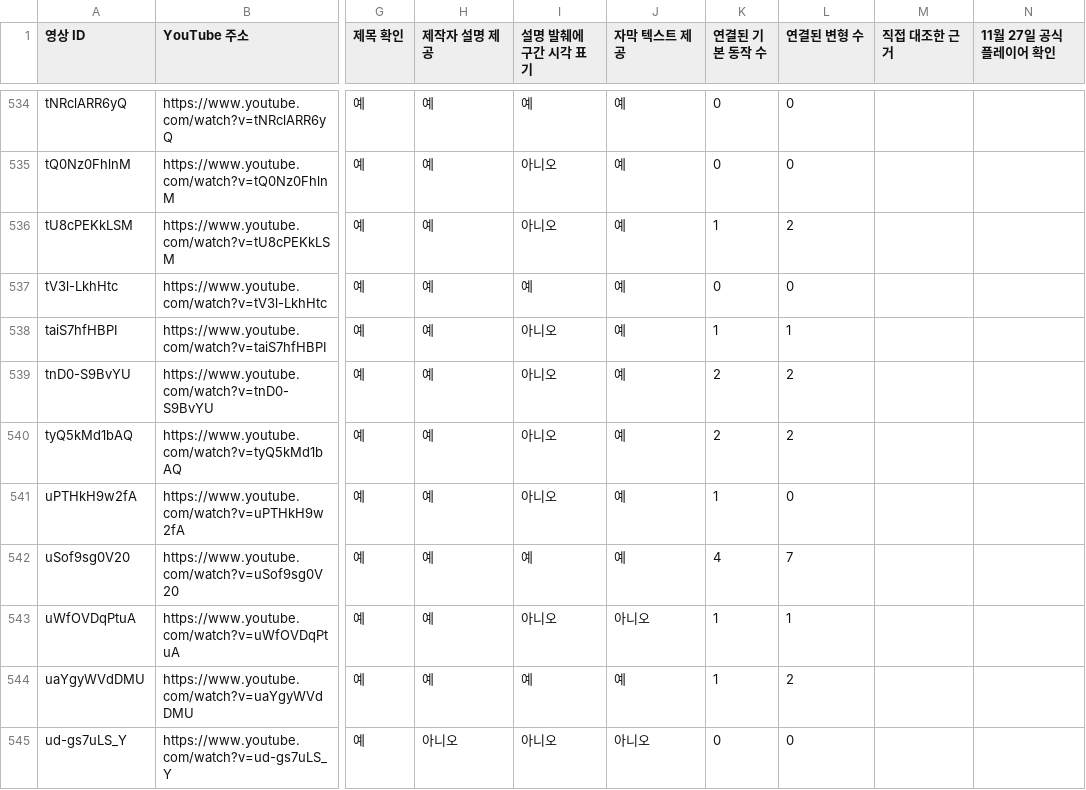
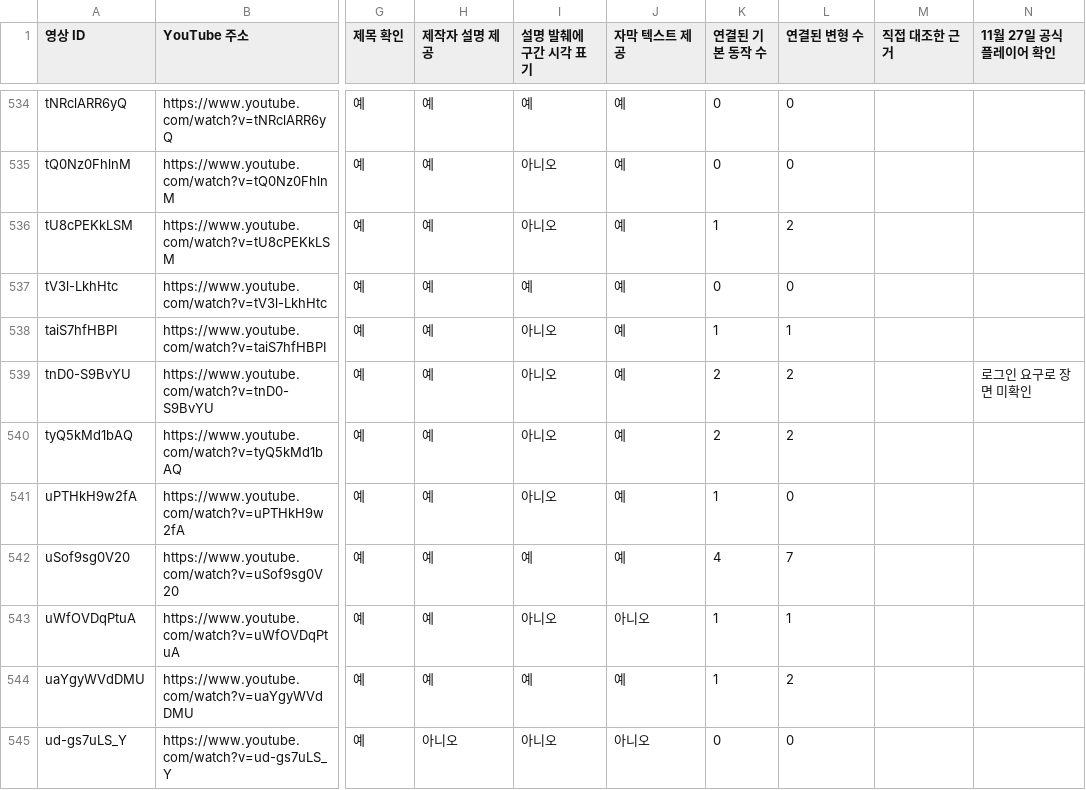
Before and after one commit to blue45f/pilate_flow, a CSV file: docs/research/2026-11-27-video-audit.csv, drawn as a sheet; only a part is shown, gaps mark what is left out; the diff covers the shown part only; the diff names each change by its address in the sheet, - before the commit and + after, or states it on an @@ line.

Commit message:
docs(research): 추가 플레이어 점검의 접근 결과와 미확인 범위를 기록

```diff
--- a/docs/research/2026-11-27-video-audit.csv
+++ b/docs/research/2026-11-27-video-audit.csv
-N539 (11월 27일 공식 플레이어 확인): (empty)
+N539 (11월 27일 공식 플레이어 확인): 로그인 요구로 장면 미확인
```
Also changed, not shown: 5 edited cells elsewhere in this file, 1 other file.
